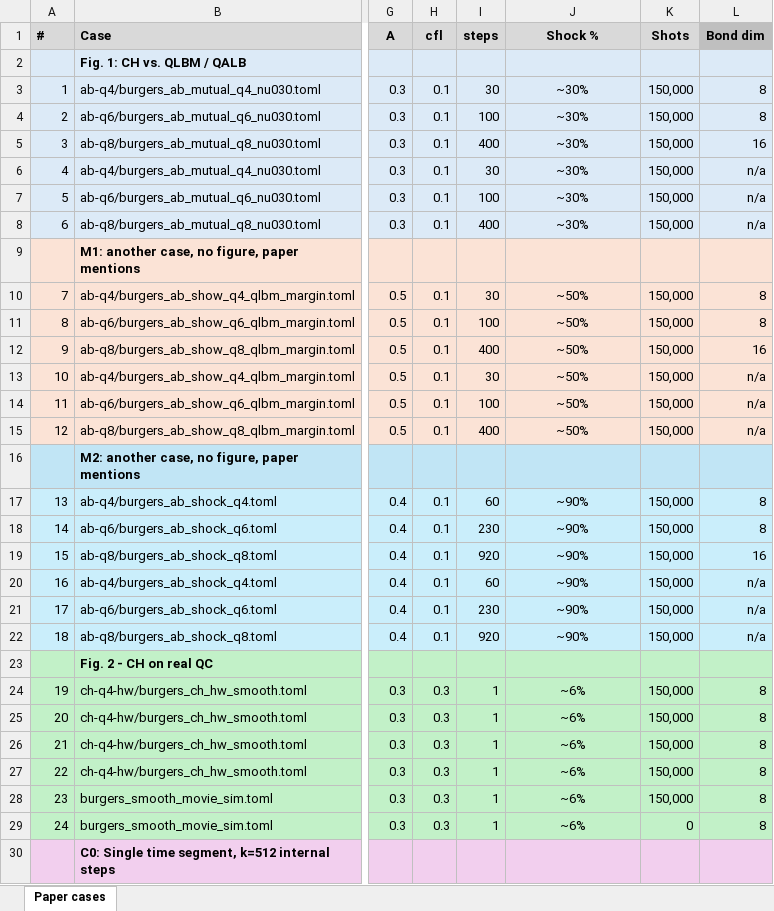
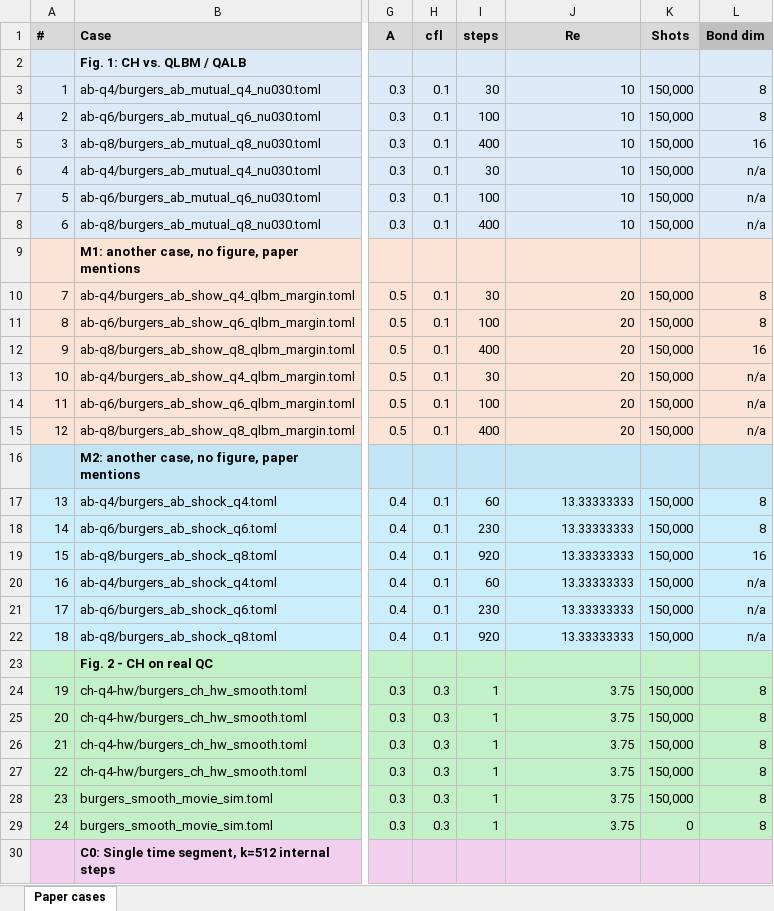
Before and after one commit to Q8020-CFD/q8020-cfd-experiments, an Excel workbook: aux/burgers-ch-lbm-June2026/paper_cases_table.xlsx, sheet Paper cases, drawn as a sheet; only a part is shown, gaps mark what is left out; values as stored, in another font and other column widths than the file's, no borders; the diff covers the shown part only; the diff names each change by its address in the sheet, - before the commit and + after, or states it on an @@ line.

```diff
--- a/aux/burgers-ch-lbm-June2026/paper_cases_table.xlsx (sheet Paper cases)
+++ b/aux/burgers-ch-lbm-June2026/paper_cases_table.xlsx (sheet Paper cases)
-J1: Shock %
+J1: Re
-J3:J8 (Re): ~30%
+J3:J8 (Re): 10
-J3:J8 alignment: center
+J3:J8 alignment: right
-J10:J15 (Re): ~50%
+J10:J15 (Re): 20
-J10:J15 alignment: center
+J10:J15 alignment: right
-J17:J22 (Re): ~90%
+J17:J22 (Re): 13.33333333
-J17:J22 alignment: center
+J17:J22 alignment: right
-J24:J29 (Re): ~6%
+J24:J29 (Re): 3.75
-J24:J29 alignment: center
+J24:J29 alignment: right
```
Also changed, not shown: 12 edited cells and cell formats elsewhere in this sheet.
